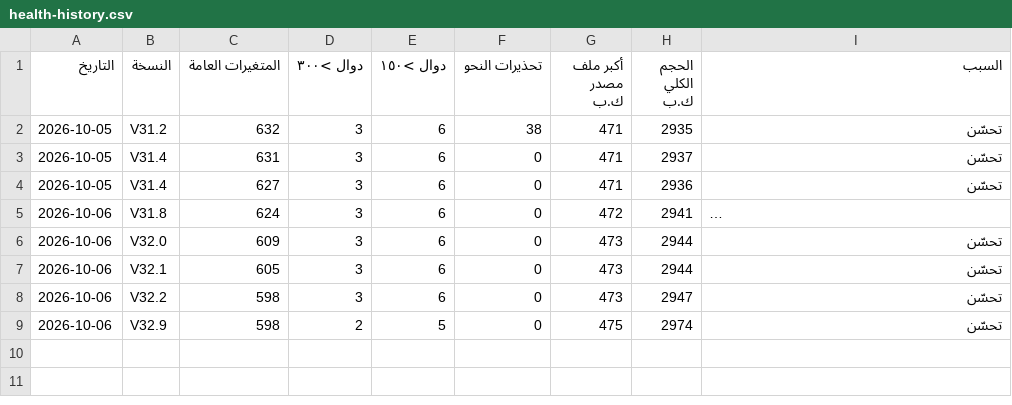
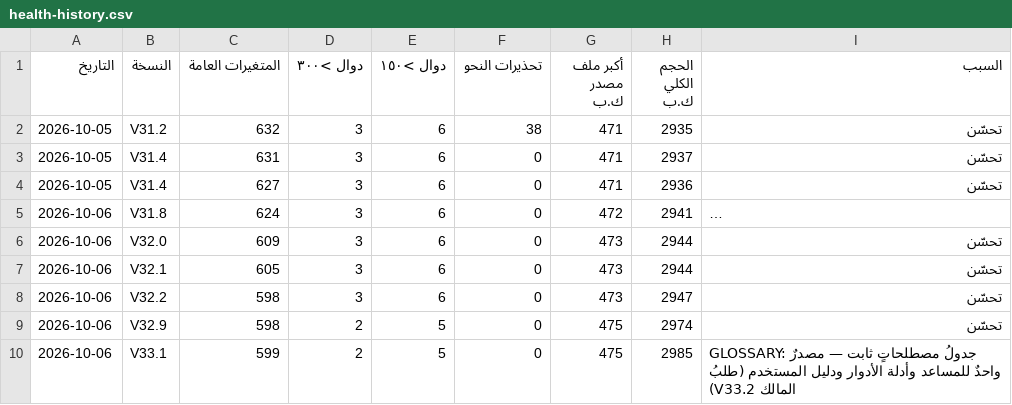
Before and after one commit to mhmdsfwt371/Project-survey, a CSV file: docs/health-history.csv, drawn as a sheet; long unchanged cells end in …; the diff names each change by its address in the sheet, - before the commit and + after, or states it on an @@ line.

Commit message:
V33.2 — المساعدُ والأدلةُ محدَّثان آليًّا بكلِّ حاجة (طلبُ المالك)
- مسردٌ واحد (GLOSSARY، ٧ مصطلحات): المساعدُ يجيب عن المصطلح ومرادفاته بتعريفه أوّلًا («متعذر» → «تحتاج زيارة أخرى تقنيًا»)،
  وخطواتٌ جديدة لملخّص الوزارة وشاشة القاعة، وتصحيحُ خطوةٍ قديمة في المسح، وأوصافُ شرائح الوزارة بالمصطلح الحالي (مترجمة).
- دليلُ المستخدم كُتب من جديد على الشاشات الحالية (docs/user-manual.md) ويُولَّد مع كلِّ نسخةٍ بالمسرد و«ما الجديد» (user-manual.mjs ← bump.mjs).
- أدلةُ الأدوار الأربعة عشر تحمل المسردَ وما الجديد.
- audit-manuals في البوابة والطبقة السريعة: لا نسخةَ إلا والأدلةُ بنسختها ومسردِها وسطورِها، والمساعدُ يجيب عن كلِّ مصطلح.
الطبقةُ السريعةُ خضراء.

Release: hotfix

```diff
--- a/docs/health-history.csv
+++ b/docs/health-history.csv
+row 10: 2026-10-06 | V33.1 | 599 | 2 | 5 | 0 | 475 | 2985 | GLOSSARY: جدولُ مصطلحاتٍ ثابت — مصدرٌ واحدٌ للمساعد وأدلة الأدوار ودليل المستخدم (طلبُ المالك V33.2)
```
Also changed, not shown: 37 other files.
